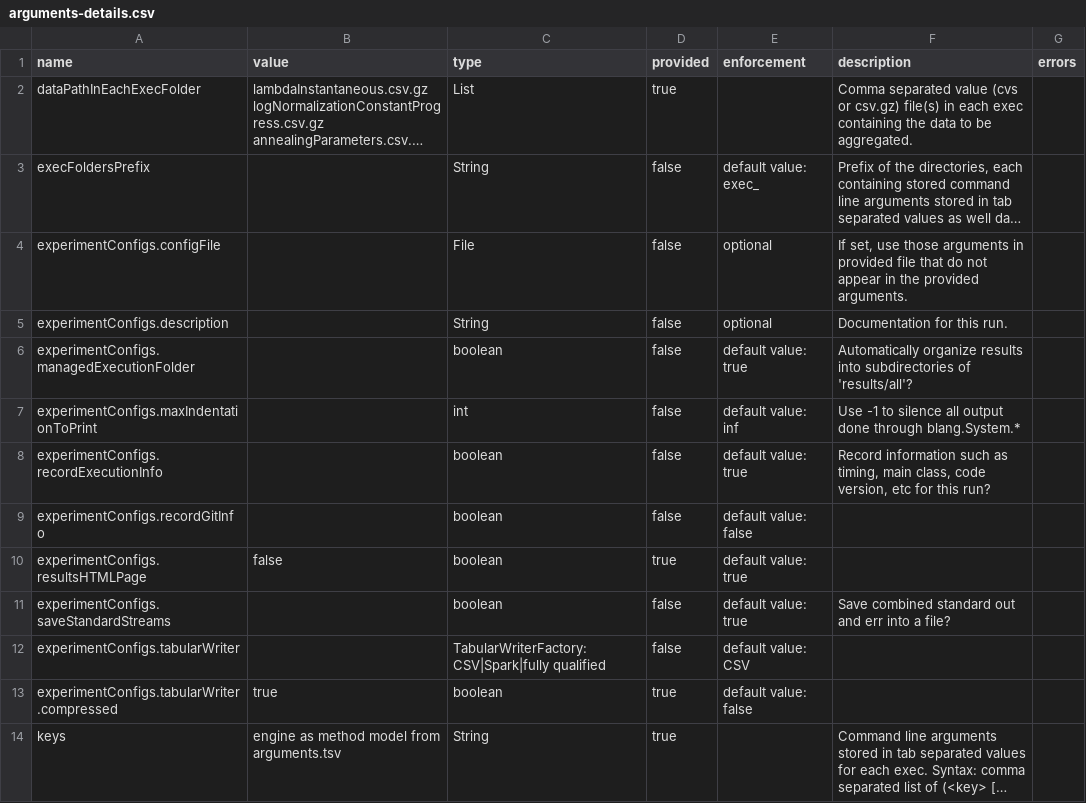
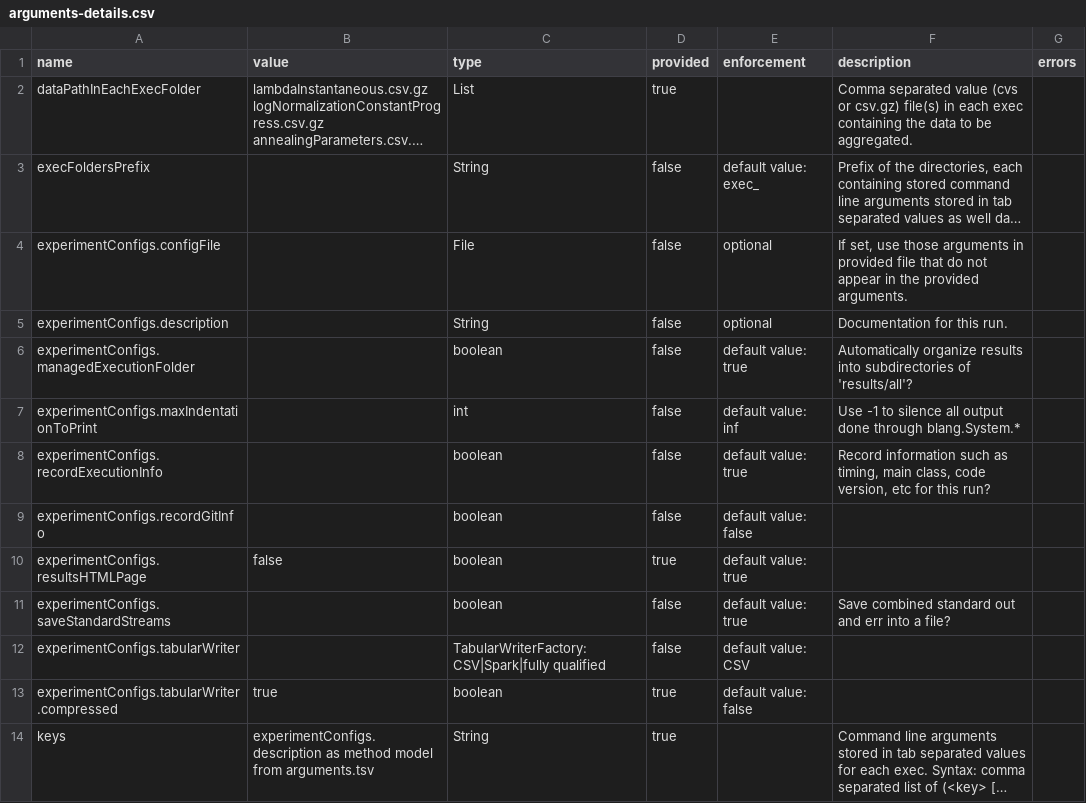
Before and after one commit to UBC-Stat-ML/iscm-nextflow, a CSV file: deliverables/ISCM+PT/aggregated/arguments-details.csv, drawn as a sheet; long unchanged cells end in …; the diff names each change by its address in the sheet, - before the commit and + after, or states it on an @@ line.

Commit message:
Auto: add deliverables

```diff
--- a/deliverables/ISCM+PT/aggregated/arguments-details.csv
+++ b/deliverables/ISCM+PT/aggregated/arguments-details.csv
-B14 (value): engine as method…
+B14 (value): experimentConfigs.description as method…
```
Also changed, not shown: deliverables/ISCM+PT/aggregated/arguments.tsv, 33 other files.
